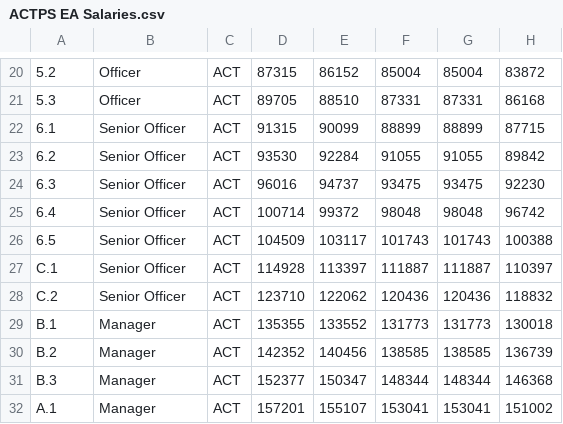
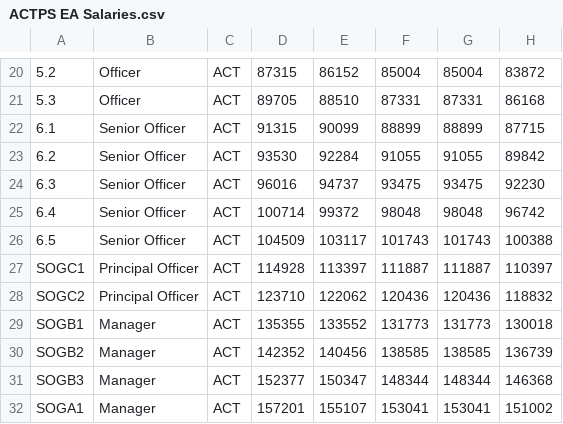
Before and after one commit to ivanxieau/AusPublicSalary, a CSV file: Salary Agreements/ACTPS EA Salaries.csv, drawn as a sheet; only a part is shown, gaps mark what is left out; the diff names each change by its address in the sheet, - before the commit and + after, or states it on an @@ line.

```diff
--- a/Salary Agreements/ACTPS EA Salaries.csv
+++ b/Salary Agreements/ACTPS EA Salaries.csv
-A27: C.1
+A27: SOGC1
-B27:B28: Senior Officer
+B27:B28: Principal Officer
-A28: C.2
+A28: SOGC2
-A29: B.1
+A29: SOGB1
-A30: B.2
+A30: SOGB2
-A31: B.3
+A31: SOGB3
-A32: A.1
+A32: SOGA1
```
Also changed, not shown: Salary Agreements/APS Remuneration Data.csv, Salary Agreements/NSWPS Award Salaries.csv, 7 other files.
